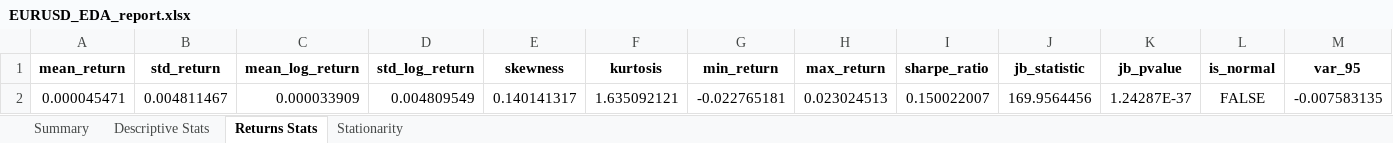
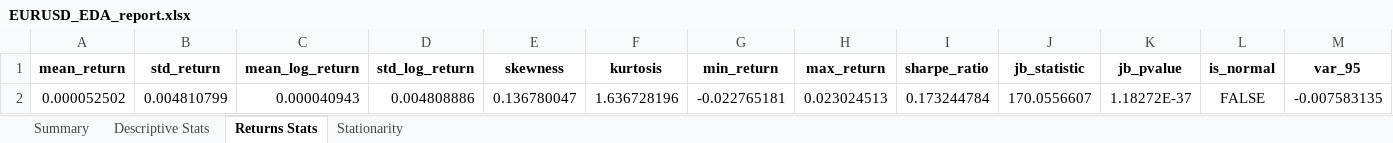
Before and after one commit to Julk-ui/Mark-III, an Excel workbook: outputs/eda/EURUSD_EDA_report.xlsx, sheet Returns Stats, drawn as a sheet; only a part is shown; values as stored, in another font and other column widths than the file's, no borders; removed rows and columns are numbered as before the commit, all else as after; rows hold the shown columns only; the diff names each change by its address in the sheet, - before the commit and + after, or states it on an @@ line.

```diff
--- a/outputs/eda/EURUSD_EDA_report.xlsx (sheet Returns Stats)
+++ b/outputs/eda/EURUSD_EDA_report.xlsx (sheet Returns Stats)
-row 2: 0.000045471 | 0.004811467 | 0.000033909 | 0.004809549 | 0.140141317 | 1.635092121 | -0.022765181 | 0.023024513 | 0.150022007 | 169.9564456 | 1.24287E-37 | FALSE | -0.007583135
+row 2: 0.000052502 | 0.004810799 | 0.000040943 | 0.004808886 | 0.136780047 | 1.636728196 | -0.022765181 | 0.023024513 | 0.173244784 | 170.0556607 | 1.18272E-37 | FALSE | -0.007583135
```
Also changed, not shown: sheet Descriptive Stats, sheet Stationarity, sheet Summary, outputs/backtest/summary_best_runs.xlsx, 51 other files.
